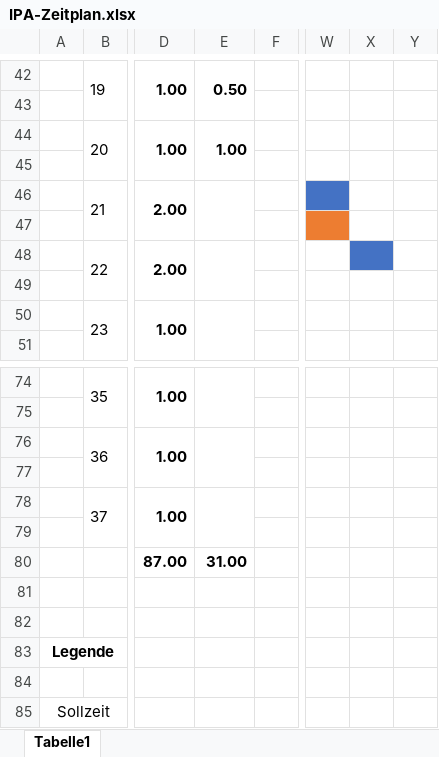
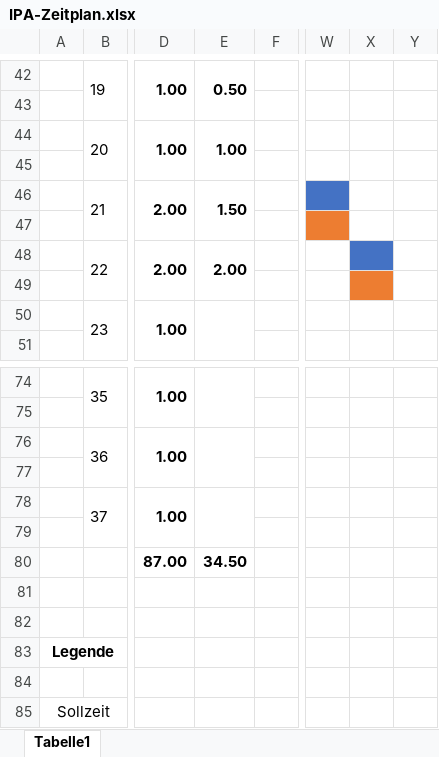
Before and after one commit to JumpiiX/IPA-Documentation, an Excel workbook: IPA-Zeitplan.xlsx, sheet Tabelle1, drawn as a sheet; only a part is shown, gaps mark what is left out; values as stored, in another font and other column widths than the file's, no borders; the diff names each change by its address in the sheet, - before the commit and + after, or states it on an @@ line.

Commit message:
updated Zeitplan

```diff
--- a/IPA-Zeitplan.xlsx (sheet Tabelle1)
+++ b/IPA-Zeitplan.xlsx (sheet Tabelle1)
-E46: (empty)
+E46: 1.50
-E48: (empty)
+E48: 2.00
-X49 fill: none
+X49 fill: #ED7D31
-E80: 31.00
+E80: 34.50
```
